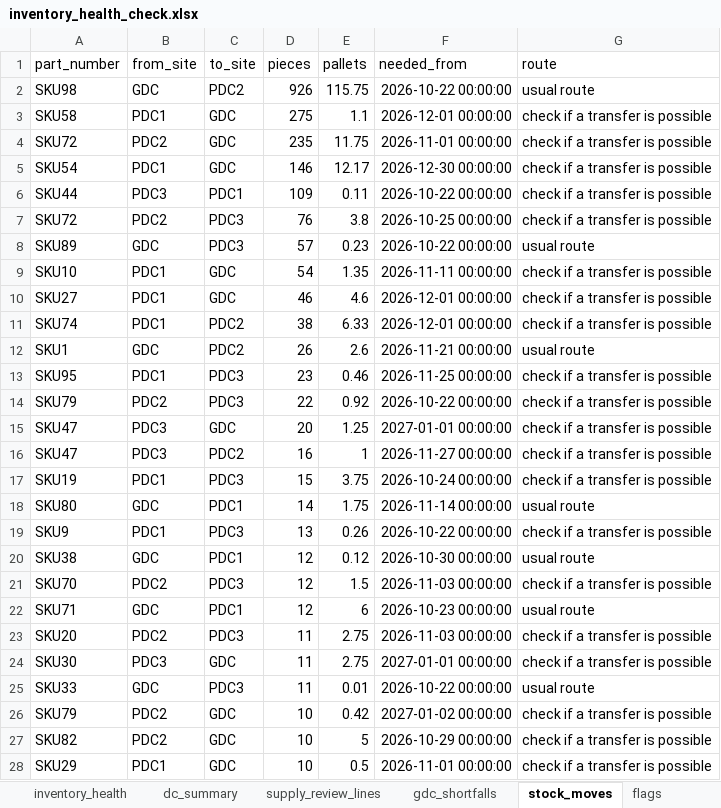
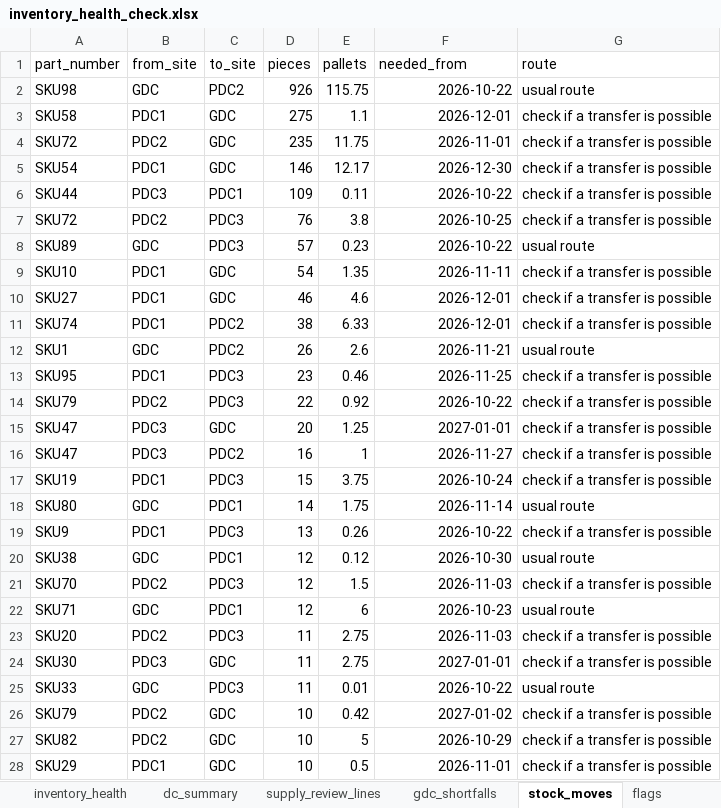
Before and after one commit to Mobinzarreh/inventory-planning-case-study, an Excel workbook: output/inventory_health_check.xlsx, sheet stock_moves, drawn as a sheet; only a part is shown; values as stored, in another font and other column widths than the file's, no borders; the diff covers the shown part only; the diff names each change by its address in the sheet, - before the commit and + after, or states it on an @@ line.

```diff
--- a/output/inventory_health_check.xlsx (sheet stock_moves)
+++ b/output/inventory_health_check.xlsx (sheet stock_moves)
-F2 (needed_from): 2026-10-22 00:00:00
+F2 (needed_from): 2026-10-22
-F3 (needed_from): 2026-12-01 00:00:00
+F3 (needed_from): 2026-12-01
-F4 (needed_from): 2026-11-01 00:00:00
+F4 (needed_from): 2026-11-01
-F5 (needed_from): 2026-12-30 00:00:00
+F5 (needed_from): 2026-12-30
-F6 (needed_from): 2026-10-22 00:00:00
+F6 (needed_from): 2026-10-22
-F7 (needed_from): 2026-10-25 00:00:00
+F7 (needed_from): 2026-10-25
-F8 (needed_from): 2026-10-22 00:00:00
+F8 (needed_from): 2026-10-22
-F9 (needed_from): 2026-11-11 00:00:00
+F9 (needed_from): 2026-11-11
-F10:F11 (needed_from): 2026-12-01 00:00:00
+F10:F11 (needed_from): 2026-12-01
-F12 (needed_from): 2026-11-21 00:00:00
+F12 (needed_from): 2026-11-21
-F13 (needed_from): 2026-11-25 00:00:00
+F13 (needed_from): 2026-11-25
-F14 (needed_from): 2026-10-22 00:00:00
+F14 (needed_from): 2026-10-22
-F15 (needed_from): 2027-01-01 00:00:00
+F15 (needed_from): 2027-01-01
-F16 (needed_from): 2026-11-27 00:00:00
+F16 (needed_from): 2026-11-27
-F17 (needed_from): 2026-10-24 00:00:00
+F17 (needed_from): 2026-10-24
-F18 (needed_from): 2026-11-14 00:00:00
+F18 (needed_from): 2026-11-14
-F19 (needed_from): 2026-10-22 00:00:00
+F19 (needed_from): 2026-10-22
-F20 (needed_from): 2026-10-30 00:00:00
+F20 (needed_from): 2026-10-30
-F21 (needed_from): 2026-11-03 00:00:00
+F21 (needed_from): 2026-11-03
-F22 (needed_from): 2026-10-23 00:00:00
+F22 (needed_from): 2026-10-23
-F23 (needed_from): 2026-11-03 00:00:00
+F23 (needed_from): 2026-11-03
-F24 (needed_from): 2027-01-01 00:00:00
+F24 (needed_from): 2027-01-01
-F25 (needed_from): 2026-10-22 00:00:00
+F25 (needed_from): 2026-10-22
-F26 (needed_from): 2027-01-02 00:00:00
+F26 (needed_from): 2027-01-02
-F27 (needed_from): 2026-10-29 00:00:00
+F27 (needed_from): 2026-10-29
-F28 (needed_from): 2026-11-01 00:00:00
+F28 (needed_from): 2026-11-01
```
Also changed, not shown: 21 edited cells elsewhere in this sheet, sheet inventory_health, sheet supply_review_lines, sheet gdc_shortfalls, 22 other files.
